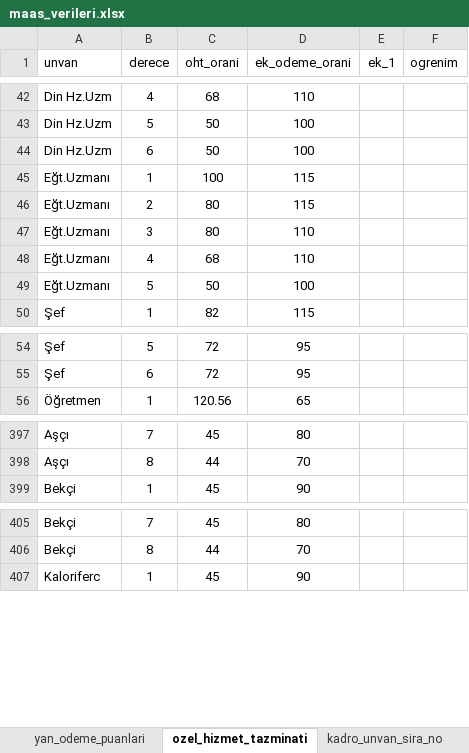
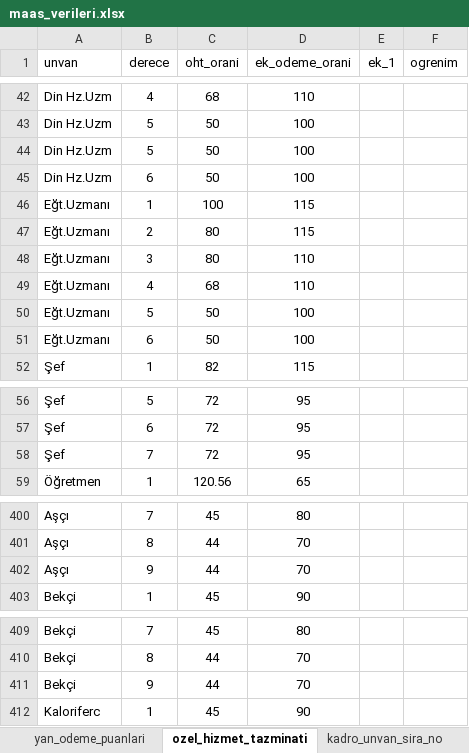
Before and after one commit to yahyayildirim/maas_kontrol, an Excel workbook: maas_verileri.xlsx, sheet ozel_hizmet_tazminati, drawn as a sheet; only a part is shown, gaps mark what is left out; values as stored, in another font and other column widths than the file's, no borders; the diff covers the shown part only; the diff names each change by its address in the sheet, - before the commit and + after, or states it on an @@ line.

```diff
--- a/maas_verileri.xlsx (sheet ozel_hizmet_tazminati)
+++ b/maas_verileri.xlsx (sheet ozel_hizmet_tazminati)
+row 44: Din Hz.Uzm | 5 | 50 | 100
+row 51: Eğt.Uzmanı | 6 | 50 | 100
+row 58: Şef | 7 | 72 | 95
+row 402: Aşçı | 9 | 44 | 70
+row 411: Bekçi | 9 | 44 | 70
```
Also changed, not shown: 1 added row elsewhere in this sheet, 1 other file.
